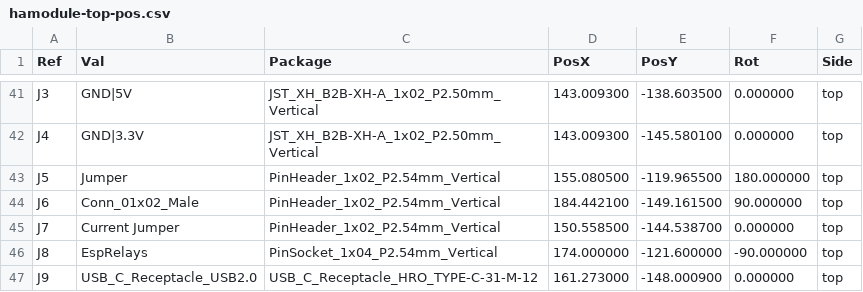
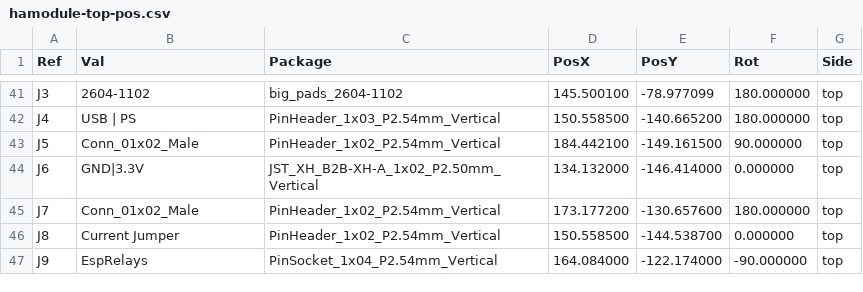
Before and after one commit to crgarcia12/electronics-homeassistant-lightscontroll, a CSV file: PCB/schematics-v20/kicad/smt-assembly/hamodule-top-pos.csv, drawn as a sheet; only a part is shown, gaps mark what is left out; the diff covers the shown part only.

```diff
--- a/PCB/schematics-v20/kicad/smt-assembly/hamodule-top-pos.csv
+++ b/PCB/schematics-v20/kicad/smt-assembly/hamodule-top-pos.csv
@@ -41,7 +41,7 @@ Ref,Val,Package,PosX,PosY,Rot,Side
-"J3","GND|5V","JST_XH_B2B-XH-A_1x02_P2.50mm_Vertical",143.009300,-138.603500,0.000000,top
-"J4","GND|3.3V","JST_XH_B2B-XH-A_1x02_P2.50mm_Vertical",143.009300,-145.580100,0.000000,top
-"J5","Jumper","PinHeader_1x02_P2.54mm_Vertical",155.080500,-119.965500,180.000000,top
-"J6","Conn_01x02_Male","PinHeader_1x02_P2.54mm_Vertical",184.442100,-149.161500,90.000000,top
-"J7","Current Jumper","PinHeader_1x02_P2.54mm_Vertical",150.558500,-144.538700,0.000000,top
-"J8","EspRelays","PinSocket_1x04_P2.54mm_Vertical",174.000000,-121.600000,-90.000000,top
-"J9","USB_C_Receptacle_USB2.0","USB_C_Receptacle_HRO_TYPE-C-31-M-12",161.273000,-148.000900,0.000000,top
+"J3","2604-1102","big_pads_2604-1102",145.500100,-78.977099,180.000000,top
+"J4","USB | PS","PinHeader_1x03_P2.54mm_Vertical",150.558500,-140.665200,180.000000,top
+"J5","Conn_01x02_Male","PinHeader_1x02_P2.54mm_Vertical",184.442100,-149.161500,90.000000,top
+"J6","GND|3.3V","JST_XH_B2B-XH-A_1x02_P2.50mm_Vertical",134.132000,-146.414000,0.000000,top
+"J7","Conn_01x02_Male","PinHeader_1x02_P2.54mm_Vertical",173.177200,-130.657600,180.000000,top
+"J8","Current Jumper","PinHeader_1x02_P2.54mm_Vertical",150.558500,-144.538700,0.000000,top
+"J9","EspRelays","PinSocket_1x04_P2.54mm_Vertical",164.084000,-122.174000,-90.000000,top
```
Also changed, not shown: 1 added row, 1 removed row and 147 edited cells elsewhere in this file, 38 other files.
